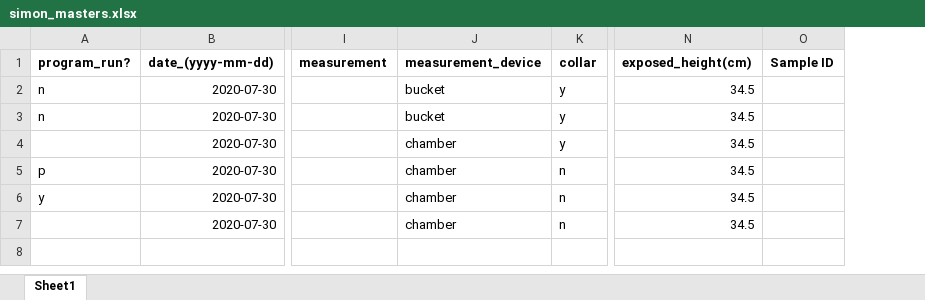
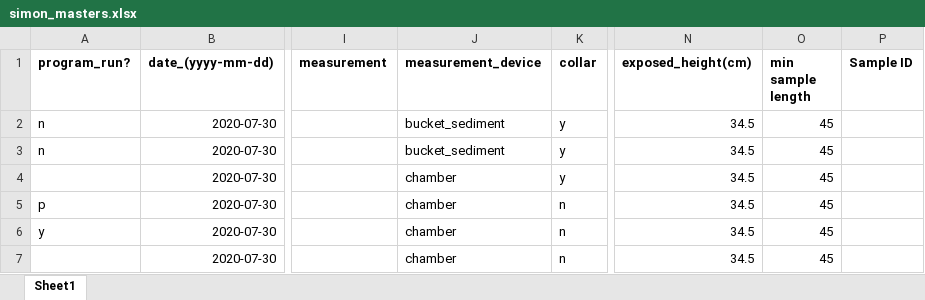
Before and after one commit to simonpeterson/methane, an Excel workbook: data/simon_masters.xlsx, sheet Sheet1, drawn as a sheet; only a part is shown, gaps mark what is left out; values as stored, in another font and other column widths than the file's, no borders; the diff names each change by its address in the sheet, - before the commit and + after, or states it on an @@ line.

Commit message:
bucket_sediment, bucket_chamber are options, trying to get R_sqaured value returned even if the data is rejected

```diff
--- a/data/simon_masters.xlsx (sheet Sheet1)
+++ b/data/simon_masters.xlsx (sheet Sheet1)
+column O (min sample length), rows 2-7: all 45
-J2:J3 (measurement_device): bucket
+J2:J3 (measurement_device): bucket_sediment
```
Also changed, not shown: 6 other files.
